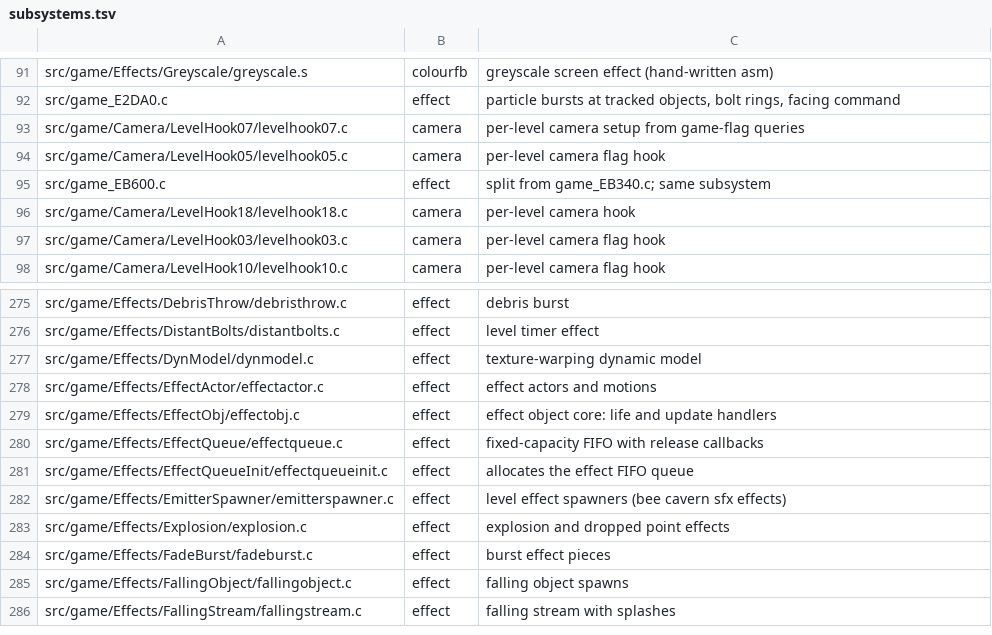
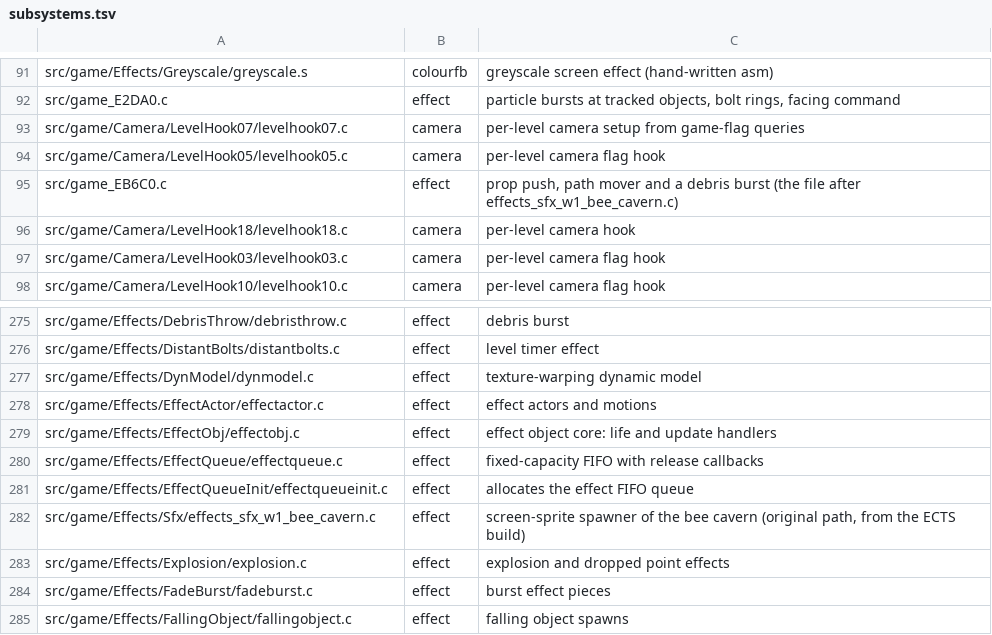
Before and after one commit to sholdee/conker-decomp, a TSV file: tools/subsystems.tsv, drawn as a sheet; only a part is shown, gaps mark what is left out; the shorter side is filled out with more unchanged rows.

```diff
--- a/tools/subsystems.tsv
+++ b/tools/subsystems.tsv
@@ -94,3 +94,3 @@ src/game/Camera/LevelHook07/levelhook07.c	camera	per-level camera setup from gam
 src/game/Camera/LevelHook05/levelhook05.c	camera	per-level camera flag hook
-src/game_EB600.c	effect	split from game_EB340.c; same subsystem
+src/game_EB6C0.c	effect	prop push, path mover and a debris burst (the file after effects_sfx_w1_bee_cavern.c)
 src/game/Camera/LevelHook18/levelhook18.c	camera	per-level camera hook
@@ -281,3 +281,3 @@ src/game/Effects/EffectQueue/effectqueue.c	effect	fixed-capacity FIFO with relea
 src/game/Effects/EffectQueueInit/effectqueueinit.c	effect	allocates the effect FIFO queue
-src/game/Effects/EmitterSpawner/emitterspawner.c	effect	level effect spawners (bee cavern sfx effects)
+src/game/Effects/Sfx/effects_sfx_w1_bee_cavern.c	effect	screen-sprite spawner of the bee cavern (original path, from the ECTS build)
 src/game/Effects/Explosion/explosion.c	effect	explosion and dropped point effects
```
Also changed, not shown: tools/accounting.tsv, 5 other files.
